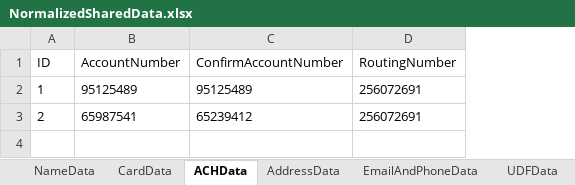
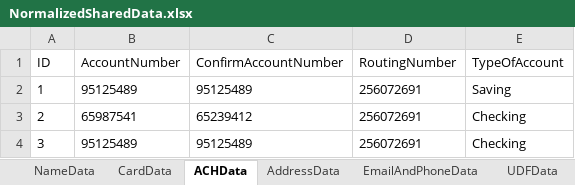
Before and after one commit to dcusend/VPS-Katalon, an Excel workbook: KatalonData/IWPBootstrapData/NormalizedSharedData.xlsx, sheet ACHData, drawn as a sheet; values as stored, in another font and other column widths than the file's, no borders; the diff names each change by its address in the sheet, - before the commit and + after, or states it on an @@ line.

Commit message:
Added ACH Payment Entry Bootstrap Page Reusable Library

```diff
--- a/KatalonData/IWPBootstrapData/NormalizedSharedData.xlsx (sheet ACHData)
+++ b/KatalonData/IWPBootstrapData/NormalizedSharedData.xlsx (sheet ACHData)
+column E (TypeOfAccount), rows 2-3: Saving | Checking
+row 4: 3 | 95125489 | 95125489 | 256072691 | Checking
```
Also changed, not shown: 8 other files.
